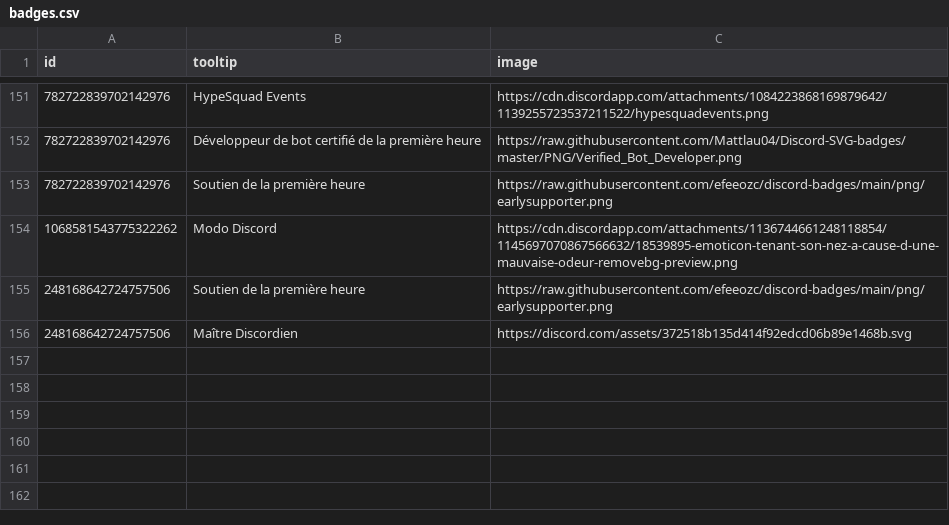
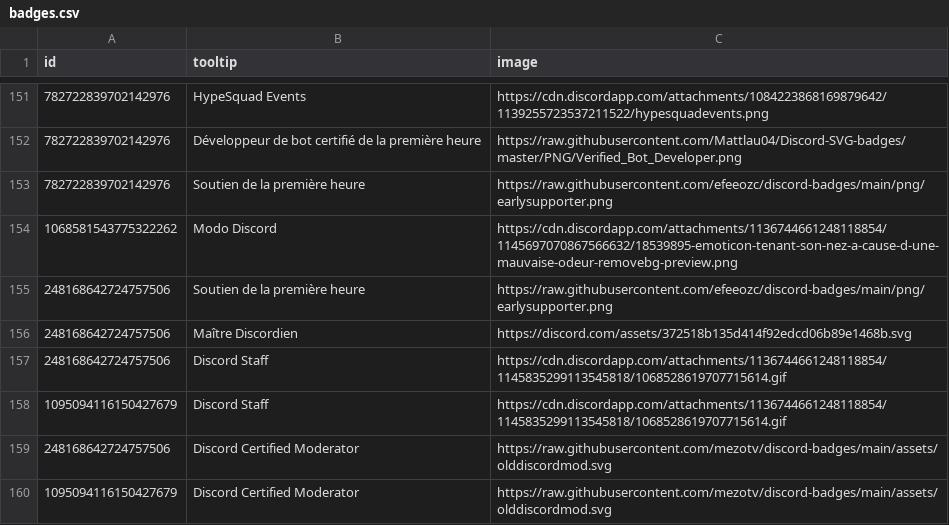
Before and after one commit to Sutoreitsoh/crackbadge-vencord, a CSV file: badges.csv, drawn as a sheet; only a part is shown, gaps mark what is left out; the diff names each change by its address in the sheet, - before the commit and + after, or states it on an @@ line.

Commit message:
Update badges.csv

```diff
--- a/badges.csv
+++ b/badges.csv
+row 157: 248168642724757506 | Discord Staff | https://cdn.discordapp.com/attachments/1136744661248118854/1145835299113545818/1068528619707715614.gif
+row 158: 1095094116150427679 | Discord Staff | https://cdn.discordapp.com/attachments/1136744661248118854/1145835299113545818/1068528619707715614.gif
+row 159: 248168642724757506 | Discord Certified Moderator | https://raw.githubusercontent.com/mezotv/discord-badges/main/assets/olddiscordmod.svg
+row 160: 1095094116150427679 | Discord Certified Moderator | https://raw.githubusercontent.com/mezotv/discord-badges/main/assets/olddiscordmod.svg
```
